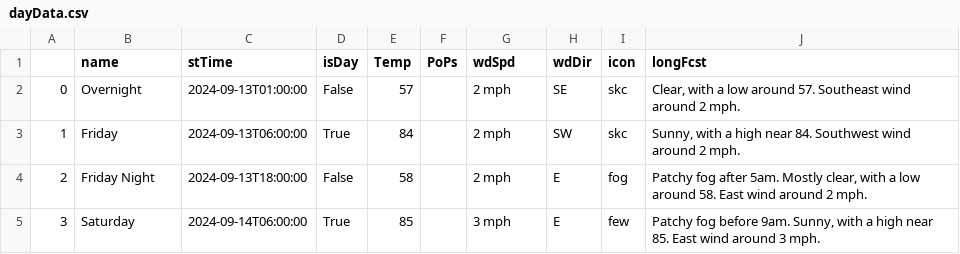
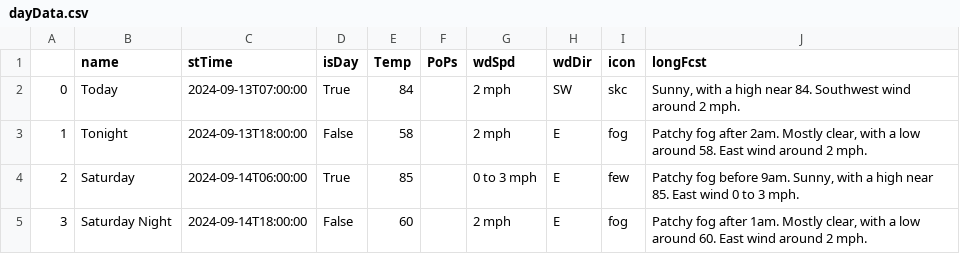
Before and after one commit to avinasharavind/weather-dashboard, a CSV file: static/files/dayData.csv, drawn as a sheet; only a part is shown; the diff covers the shown part only.

```diff
--- a/static/files/dayData.csv
+++ b/static/files/dayData.csv
@@ -1,5 +1,5 @@
 ,name,stTime,isDay,Temp,PoPs,wdSpd,wdDir,icon,longFcst
-0,Overnight,2024-09-13T01:00:00,False,57,,2 mph,SE,skc,"Clear, with a low around 57. Southeast wind around 2 mph."
-1,Friday,2024-09-13T06:00:00,True,84,,2 mph,SW,skc,"Sunny, with a high near 84. Southwest wind around 2 mph."
-2,Friday Night,2024-09-13T18:00:00,False,58,,2 mph,E,fog,"Patchy fog after 5am. Mostly clear, with a low around 58. East wind around 2 mph."
-3,Saturday,2024-09-14T06:00:00,True,85,,3 mph,E,few,"Patchy fog before 9am. Sunny, with a high near 85. East wind around 3 mph."
+0,Today,2024-09-13T07:00:00,True,84,,2 mph,SW,skc,"Sunny, with a high near 84. Southwest wind around 2 mph."
+1,Tonight,2024-09-13T18:00:00,False,58,,2 mph,E,fog,"Patchy fog after 2am. Mostly clear, with a low around 58. East wind around 2 mph."
+2,Saturday,2024-09-14T06:00:00,True,85,,0 to 3 mph,E,few,"Patchy fog before 9am. Sunny, with a high near 85. East wind 0 to 3 mph."
+3,Saturday Night,2024-09-14T18:00:00,False,60,,2 mph,E,fog,"Patchy fog after 1am. Mostly clear, with a low around 60. East wind around 2 mph."
```
Also changed, not shown: 69 edited cells elsewhere in this file, static/files/hourData.csv, 3 other files.
